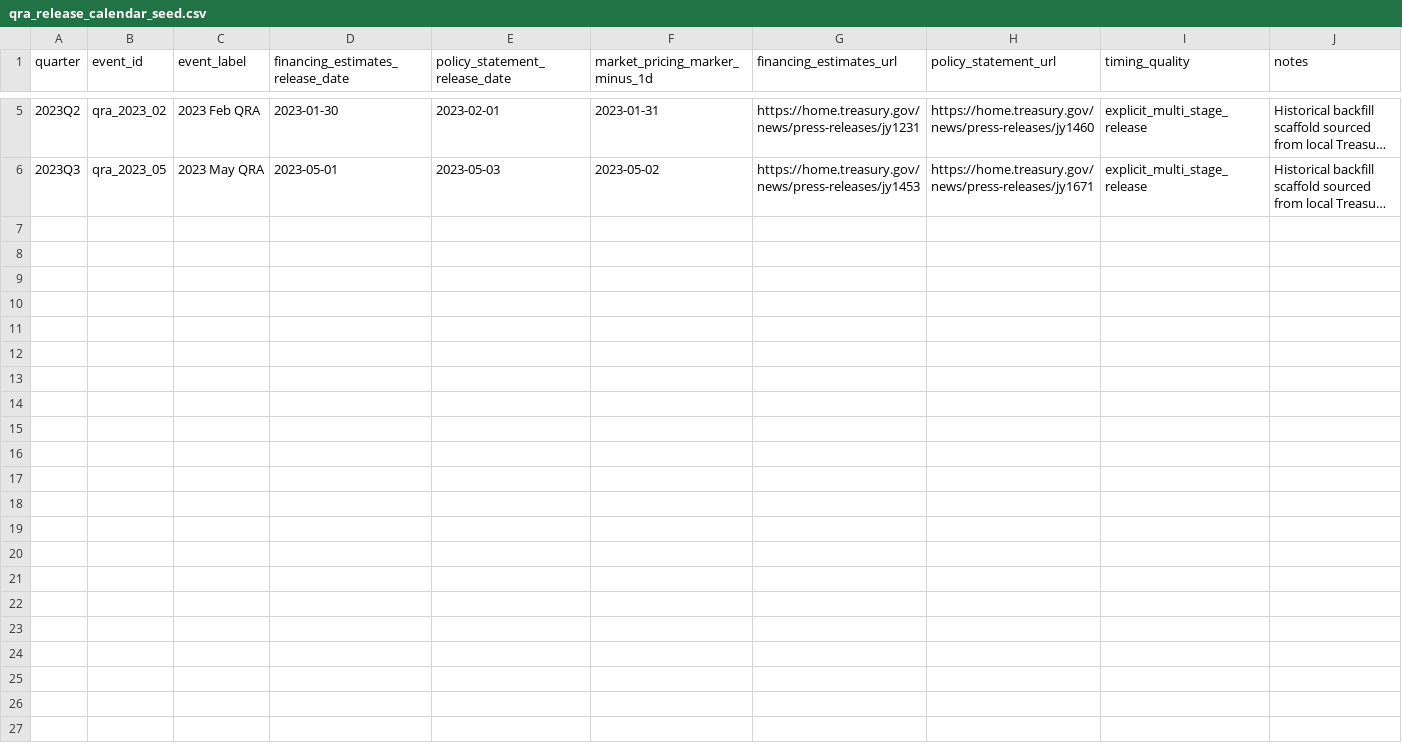
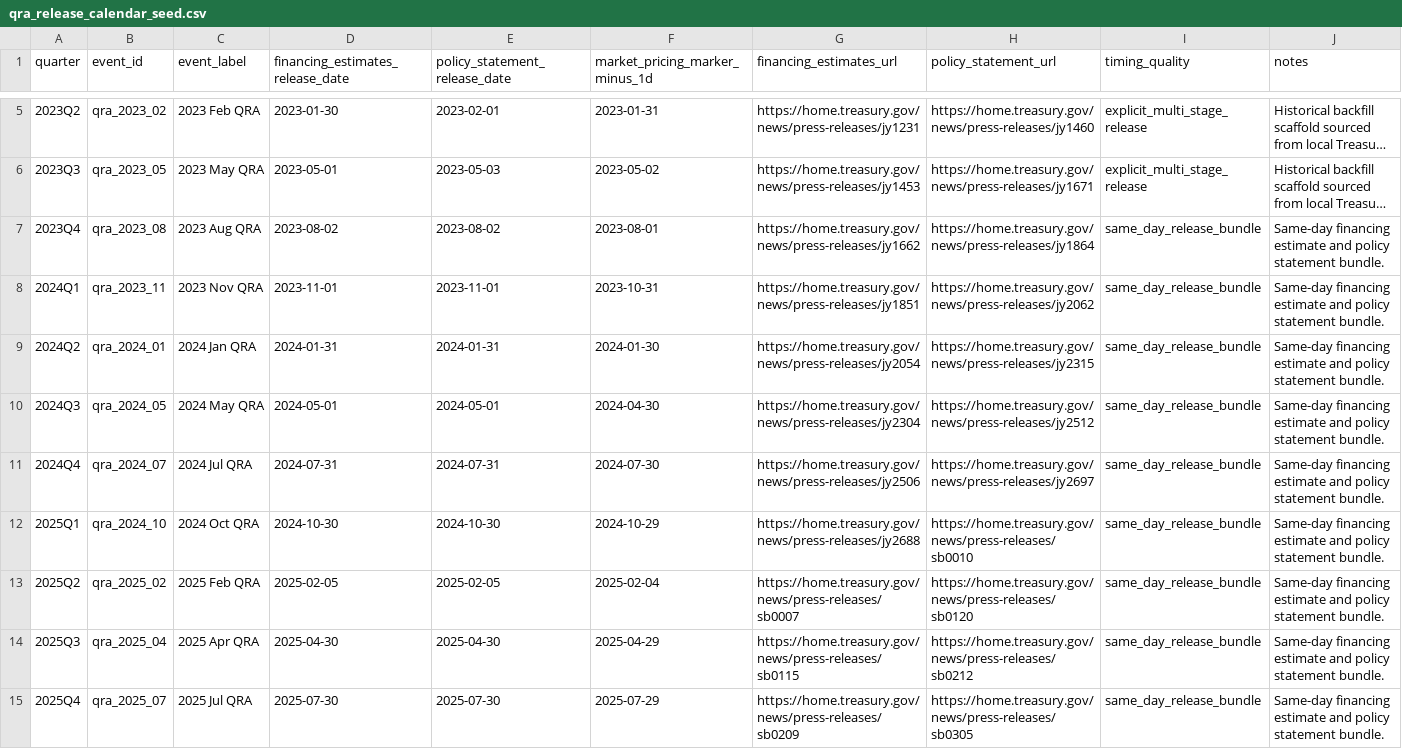
Before and after one commit to smkwray/qrawatch, a CSV file: data/manual/qra_release_calendar_seed.csv, drawn as a sheet; only a part is shown, gaps mark what is left out; long unchanged cells end in …; rows hold the shown columns only; the diff names each change by its address in the sheet, - before the commit and + after, or states it on an @@ line.

```diff
--- a/data/manual/qra_release_calendar_seed.csv
+++ b/data/manual/qra_release_calendar_seed.csv
+row 7: 2023Q4 | qra_2023_08 | 2023 Aug QRA | 2023-08-02 | 2023-08-02 | 2023-08-01 | https://home.treasury.gov/news/press-releases/jy1662 | https://home.treasury.gov/news/press-releases/jy1864 | same_day_release_bundle | Same-day financing estimate and policy statement bundle.
+row 8: 2024Q1 | qra_2023_11 | 2023 Nov QRA | 2023-11-01 | 2023-11-01 | 2023-10-31 | https://home.treasury.gov/news/press-releases/jy1851 | https://home.treasury.gov/news/press-releases/jy2062 | same_day_release_bundle | Same-day financing estimate and policy statement bundle.
+row 9: 2024Q2 | qra_2024_01 | 2024 Jan QRA | 2024-01-31 | 2024-01-31 | 2024-01-30 | https://home.treasury.gov/news/press-releases/jy2054 | https://home.treasury.gov/news/press-releases/jy2315 | same_day_release_bundle | Same-day financing estimate and policy statement bundle.
+row 10: 2024Q3 | qra_2024_05 | 2024 May QRA | 2024-05-01 | 2024-05-01 | 2024-04-30 | https://home.treasury.gov/news/press-releases/jy2304 | https://home.treasury.gov/news/press-releases/jy2512 | same_day_release_bundle | Same-day financing estimate and policy statement bundle.
+row 11: 2024Q4 | qra_2024_07 | 2024 Jul QRA | 2024-07-31 | 2024-07-31 | 2024-07-30 | https://home.treasury.gov/news/press-releases/jy2506 | https://home.treasury.gov/news/press-releases/jy2697 | same_day_release_bundle | Same-day financing estimate and policy statement bundle.
+row 12: 2025Q1 | qra_2024_10 | 2024 Oct QRA | 2024-10-30 | 2024-10-30 | 2024-10-29 | https://home.treasury.gov/news/press-releases/jy2688 | https://home.treasury.gov/news/press-releases/sb0010 | same_day_release_bundle | Same-day financing estimate and policy statement bundle.
+row 13: 2025Q2 | qra_2025_02 | 2025 Feb QRA | 2025-02-05 | 2025-02-05 | 2025-02-04 | https://home.treasury.gov/news/press-releases/sb0007 | https://home.treasury.gov/news/press-releases/sb0120 | same_day_release_bundle | Same-day financing estimate and policy statement bundle.
+row 14: 2025Q3 | qra_2025_04 | 2025 Apr QRA | 2025-04-30 | 2025-04-30 | 2025-04-29 | https://home.treasury.gov/news/press-releases/sb0115 | https://home.treasury.gov/news/press-releases/sb0212 | same_day_release_bundle | Same-day financing estimate and policy statement bundle.
+row 15: 2025Q4 | qra_2025_07 | 2025 Jul QRA | 2025-07-30 | 2025-07-30 | 2025-07-29 | https://home.treasury.gov/news/press-releases/sb0209 | https://home.treasury.gov/news/press-releases/sb0305 | same_day_release_bundle | Same-day financing estimate and policy statement bundle.
```
Also changed, not shown: data/manual/qra_event_seed.csv, site/data/data_sources_summary.csv, 35 other files.
